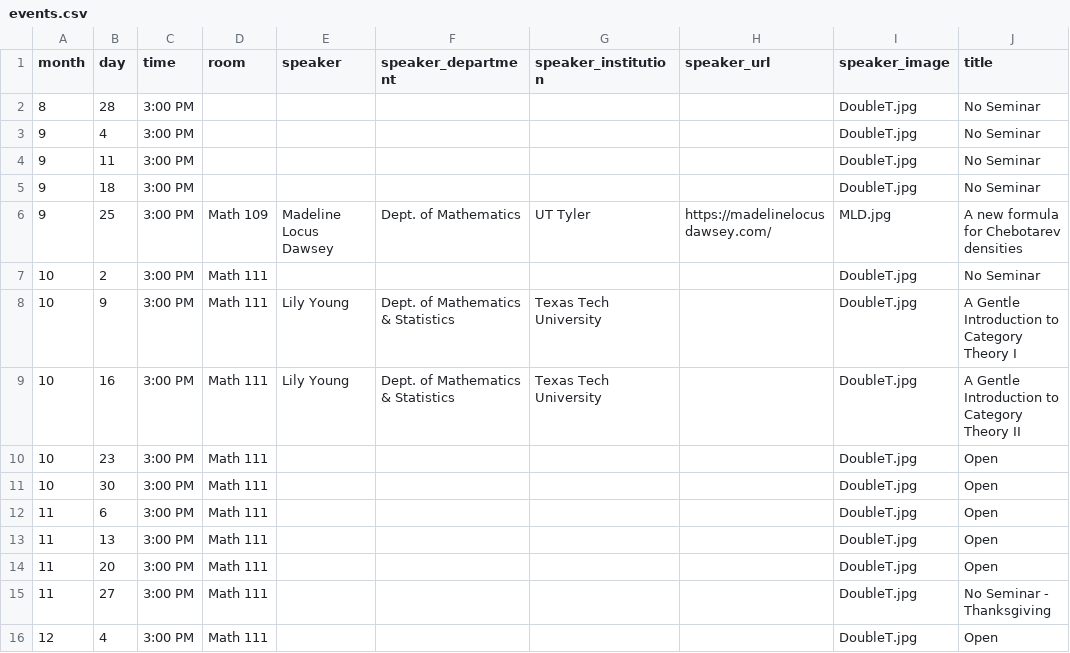
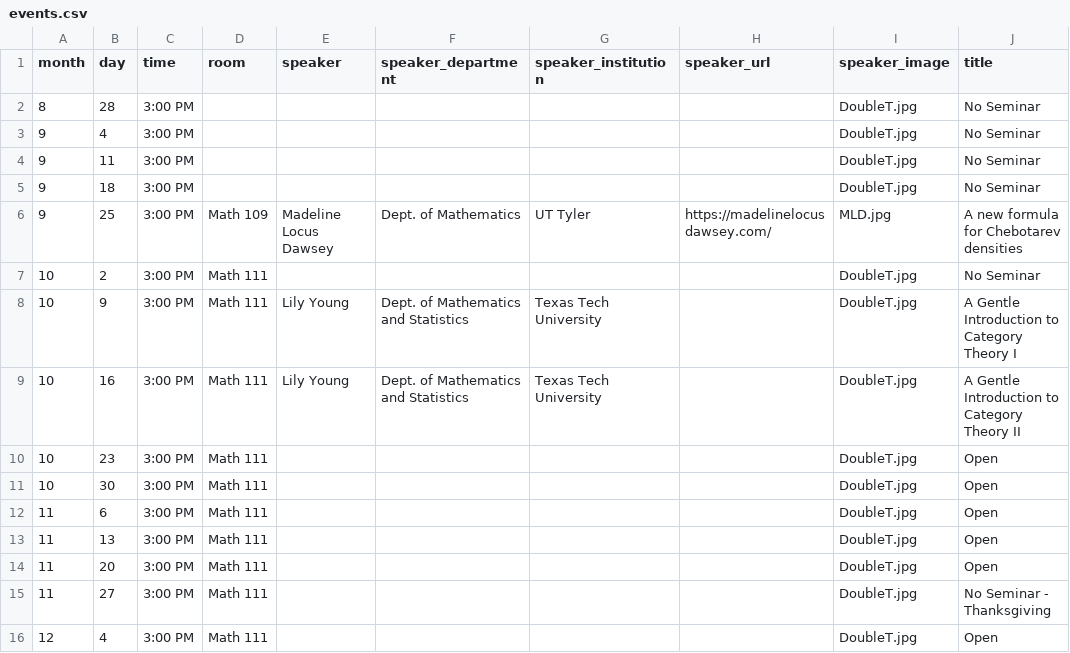
Before and after one commit to giorgiobornia/ttu_math_events, a CSV file: seminars/algebra_and_number_theory/2019/fall/events.csv, drawn as a sheet; only a part is shown; the diff names each change by its address in the sheet, - before the commit and + after, or states it on an @@ line.

Commit message:
Removed a & sign that works in html but not in Latex

```diff
--- a/seminars/algebra_and_number_theory/2019/fall/events.csv
+++ b/seminars/algebra_and_number_theory/2019/fall/events.csv
-F8:F9 (speaker_department): Dept. of Mathematics & Statistics
+F8:F9 (speaker_department): Dept. of Mathematics and Statistics
```
